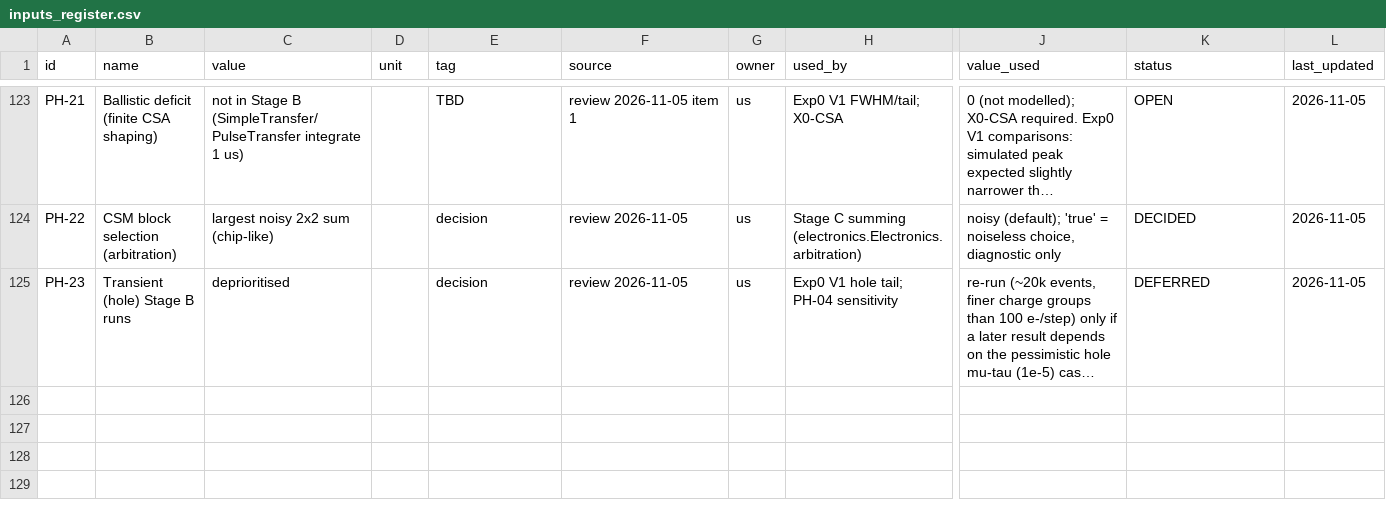
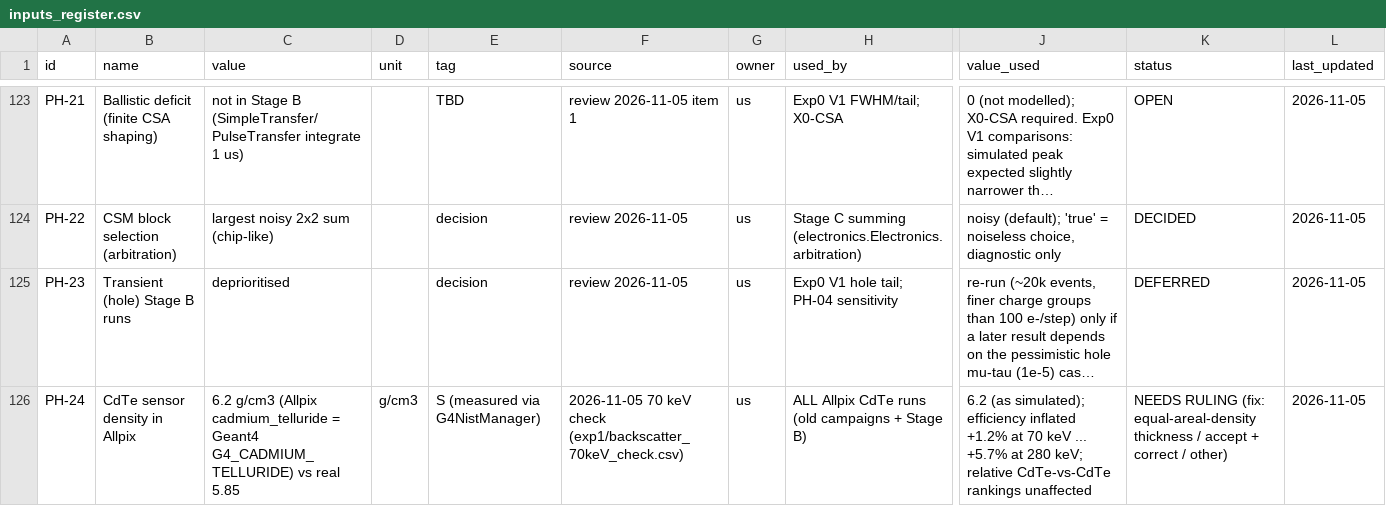
Before and after one commit to Victor-Johnson/senstech-simulation, a CSV file: analysis/protocol/inputs_register.csv, drawn as a sheet; only a part is shown, gaps mark what is left out; long unchanged cells end in …; rows hold the shown columns only; the diff names each change by its address in the sheet, - before the commit and + after, or states it on an @@ line.

```diff
--- a/analysis/protocol/inputs_register.csv
+++ b/analysis/protocol/inputs_register.csv
+row 126: PH-24 | CdTe sensor density in Allpix | 6.2 g/cm3 (Allpix cadmium_telluride = Geant4 G4_CADMIUM_TELLURIDE) vs real 5.85 | g/cm3 | S (measured via G4NistManager) | 2026-11-05 70 keV check (exp1/backscatter_70keV_check.csv) | us | ALL Allpix CdTe runs (old campaigns + Stage B) | 6.2 (as simulated); efficiency inflated +1.2% at 70 keV ... +5.7% at 280 keV; relative CdTe-vs-CdTe rankings unaffected | NEEDS RULING (fix: equal-areal-density thickness / accept + correct / other) | 2026-11-05
```
Also changed, not shown: 13 other files.
